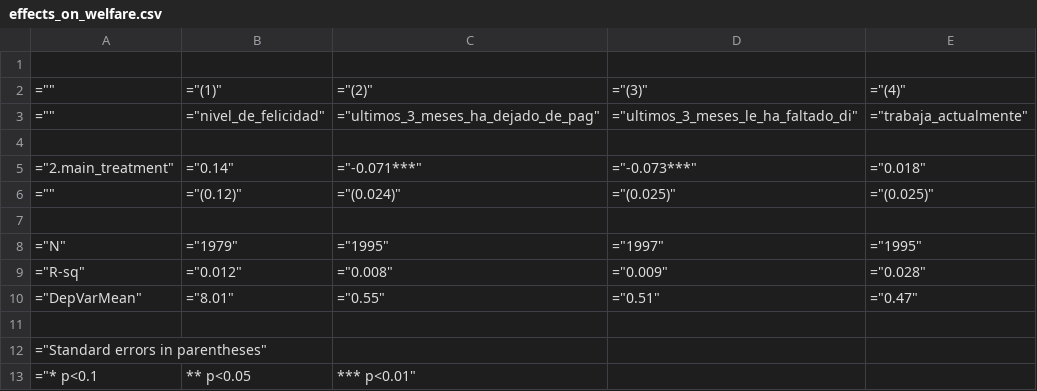
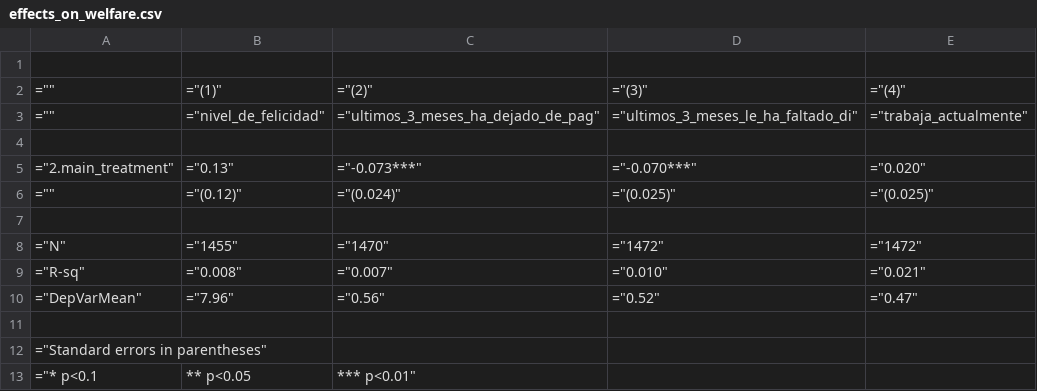
Before and after one commit to isaacmeza/information_settlement, a CSV file: Tables/effects_on_welfare.csv, drawn as a sheet.

```diff
--- a/Tables/effects_on_welfare.csv
+++ b/Tables/effects_on_welfare.csv
@@ -4,8 +4,8 @@
 
-="2.main_treatment",="0.14",="-0.071***",="-0.073***",="0.018"
+="2.main_treatment",="0.13",="-0.073***",="-0.070***",="0.020"
 ="",="(0.12)",="(0.024)",="(0.025)",="(0.025)"
 
-="N",="1979",="1995",="1997",="1995"
-="R-sq",="0.012",="0.008",="0.009",="0.028"
-="DepVarMean",="8.01",="0.55",="0.51",="0.47"
+="N",="1455",="1470",="1472",="1472"
+="R-sq",="0.008",="0.007",="0.010",="0.021"
+="DepVarMean",="7.96",="0.56",="0.52",="0.47"
 
```
Also changed, not shown: Tables/immediate_expectation_updating.csv, 4 other files.
